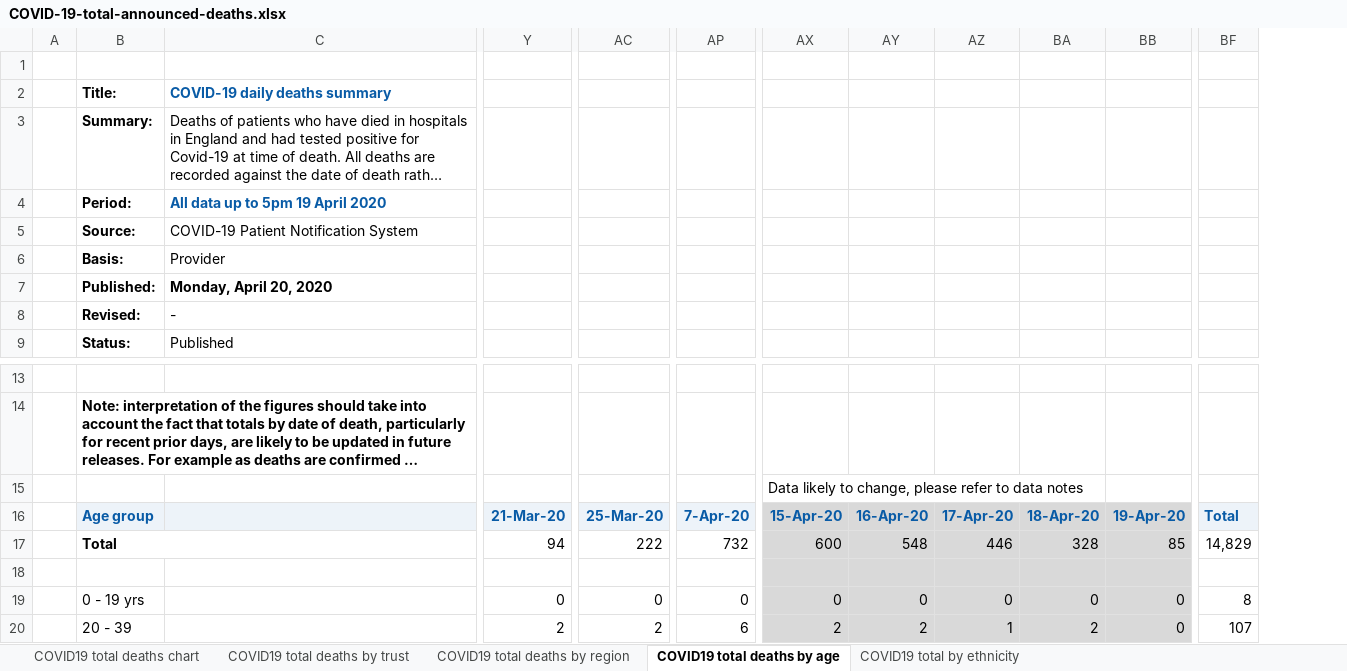
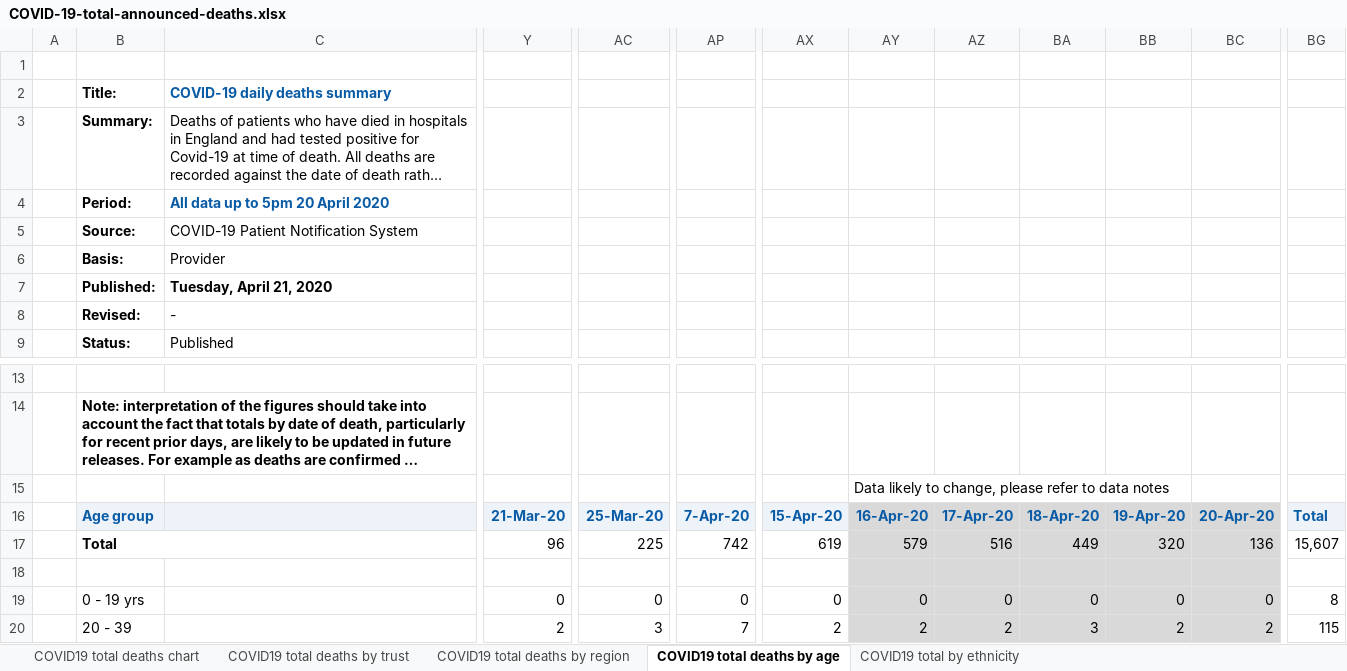
Before and after one commit to sdesilva26/Covid-19-App, an Excel workbook: Covid_19_Plots/data/COVID-19-total-announced-deaths.xlsx, sheet COVID19 total deaths by age, drawn as a sheet; only a part is shown, gaps mark what is left out; long unchanged cells end in …; values as stored, in another font and other column widths than the file's, no borders; removed rows and columns are numbered as before the commit, all else as after; rows hold the shown columns only; the diff covers the shown part only; the diff names each change by its address in the sheet, - before the commit and + after, or states it on an @@ line.

Commit message:
cron commit with updated data

```diff
--- a/Covid_19_Plots/data/COVID-19-total-announced-deaths.xlsx (sheet COVID19 total deaths by age)
+++ b/Covid_19_Plots/data/COVID-19-total-announced-deaths.xlsx (sheet COVID19 total deaths by age)
+column BC, rows 16-20: 20-Apr-20 | 136 |  | 0 | 2
-column BF, rows 16-20: Total | 14,829 |  | 8 | 107
+column BG, rows 16-20: Total | 15,607 |  | 8 | 115
-C4: All data up to 5pm 19 April 2020
+C4: All data up to 5pm 20 April 2020
-C7: Monday, April 20, 2020
+C7: Tuesday, April 21, 2020
-row 15:  |  |  |  |  |  | Data likely to change, please refer to data notes
+row 15:  |  |  |  |  |  |  | Data likely to change, please refer to data notes
-AX16 fill: #D9D9D9
+AX16 fill: #EDF3F9
-Y17: 94
+Y17: 96
-AC17: 222
+AC17: 225
-AP17: 732
+AP17: 742
-AX17: 600
+AX17: 619
-AX17:AX20 fill: #D9D9D9
+AX17:AX20 fill: none
-AY17: 548
+AY17: 579
-AZ17: 446
+AZ17: 516
-BA17: 328
+BA17: 449
-BB17: 85
+BB17: 320
-AC20: 2
+AC20: 3
-AP20: 6
+AP20: 7
-AZ20: 1
+AZ20: 2
-BA20: 2
+BA20: 3
-BB20: 0
+BB20: 2
```
Also changed, not shown: 88 edited cells and cell formats elsewhere in this sheet, sheet COVID19 total deaths by trust, sheet COVID19 total deaths by region, sheet COVID19 total by ethnicity, sheet COVID19 total deaths chart, charts or pictures, 2 other files.
